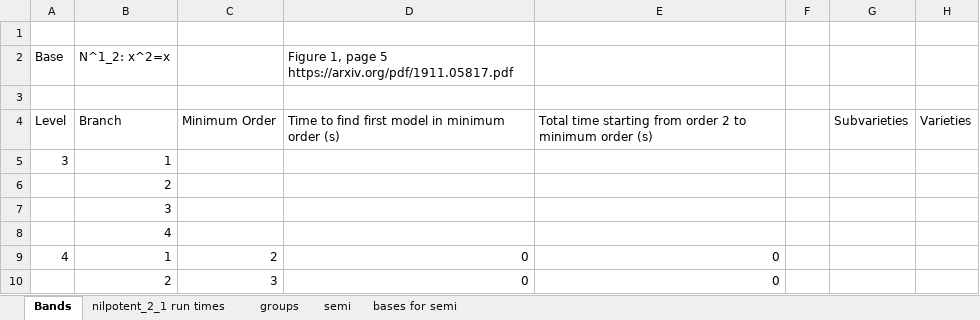
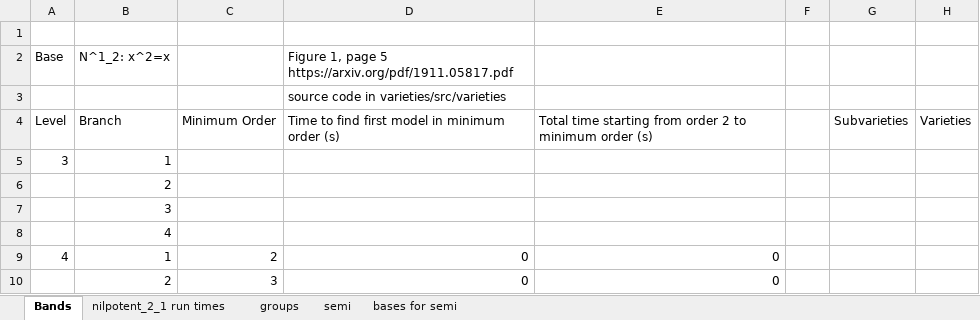
Before and after one commit to ChoiwahChow/varieties, an Excel workbook: docs/varieties.xlsx, sheet Bands, drawn as a sheet; only a part is shown; values as stored, in another font and other column widths than the file's, no borders; the diff names each change by its address in the sheet, - before the commit and + after, or states it on an @@ line.

```diff
--- a/docs/varieties.xlsx (sheet Bands)
+++ b/docs/varieties.xlsx (sheet Bands)
-D3: (empty)
+D3: source code in varieties/src/varieties
```
Also changed, not shown: sheet groups, sheet semi, sheet nilpotent_2_1 run times, 1 other file.
